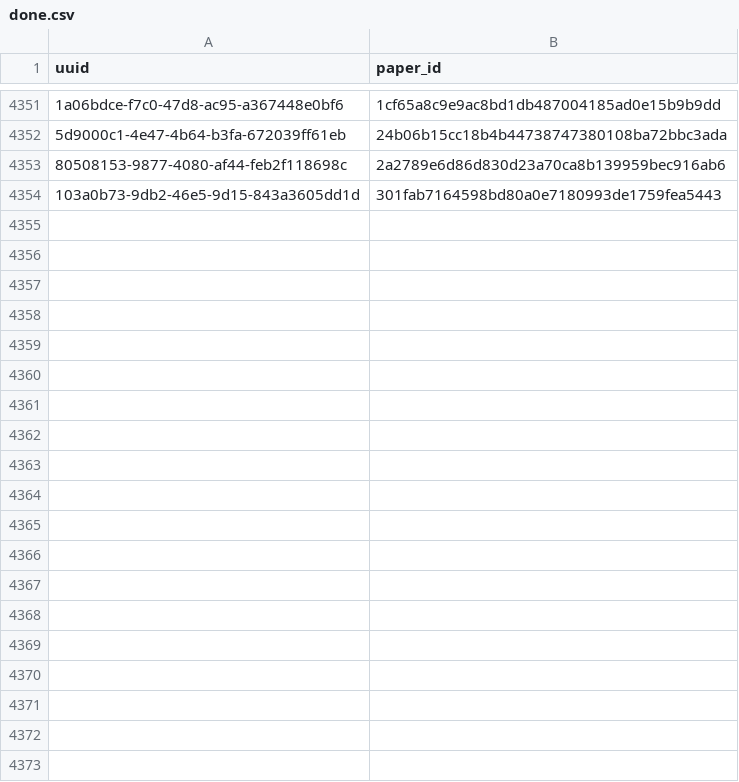
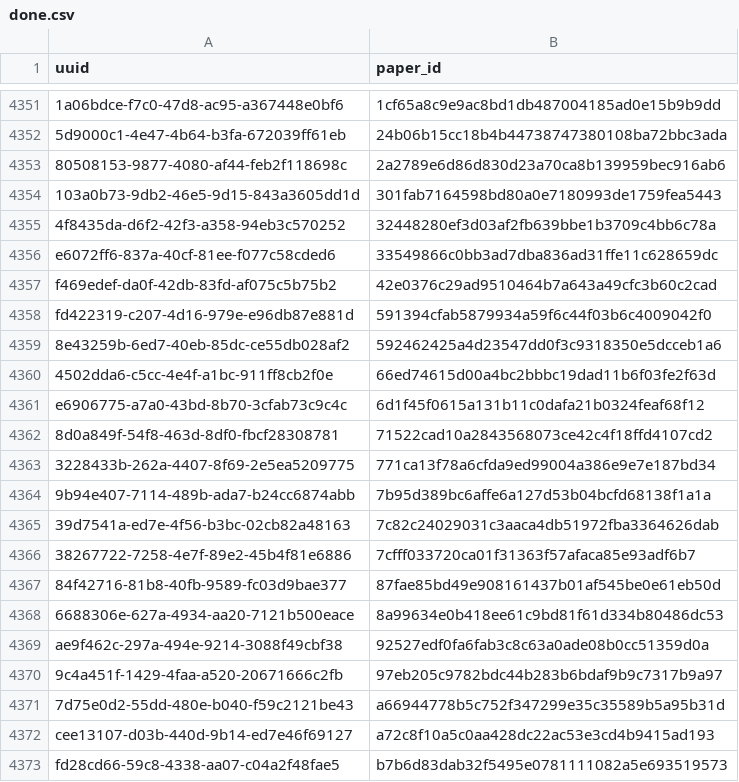
Before and after one commit to dev-SR/research-paper-downloader-pdf, a CSV file: data/info/done.csv, drawn as a sheet; only a part is shown, gaps mark what is left out; the diff covers the shown part only; the diff names each change by its address in the sheet, - before the commit and + after, or states it on an @@ line.

```diff
--- a/data/info/done.csv
+++ b/data/info/done.csv
+row 4355: 4f8435da-d6f2-42f3-a358-94eb3c570252 | 32448280ef3d03af2fb639bbe1b3709c4bb6c78a
+row 4356: e6072ff6-837a-40cf-81ee-f077c58cded6 | 33549866c0bb3ad7dba836ad31ffe11c628659dc
+row 4357: f469edef-da0f-42db-83fd-af075c5b75b2 | 42e0376c29ad9510464b7a643a49cfc3b60c2cad
+row 4358: fd422319-c207-4d16-979e-e96db87e881d | 591394cfab5879934a59f6c44f03b6c4009042f0
+row 4359: 8e43259b-6ed7-40eb-85dc-ce55db028af2 | 592462425a4d23547dd0f3c9318350e5dcceb1a6
+row 4360: 4502dda6-c5cc-4e4f-a1bc-911ff8cb2f0e | 66ed74615d00a4bc2bbbc19dad11b6f03fe2f63d
+row 4361: e6906775-a7a0-43bd-8b70-3cfab73c9c4c | 6d1f45f0615a131b11c0dafa21b0324feaf68f12
+row 4362: 8d0a849f-54f8-463d-8df0-fbcf28308781 | 71522cad10a2843568073ce42c4f18ffd4107cd2
+row 4363: 3228433b-262a-4407-8f69-2e5ea5209775 | 771ca13f78a6cfda9ed99004a386e9e7e187bd34
+row 4364: 9b94e407-7114-489b-ada7-b24cc6874abb | 7b95d389bc6affe6a127d53b04bcfd68138f1a1a
+row 4365: 39d7541a-ed7e-4f56-b3bc-02cb82a48163 | 7c82c24029031c3aaca4db51972fba3364626dab
+row 4366: 38267722-7258-4e7f-89e2-45b4f81e6886 | 7cfff033720ca01f31363f57afaca85e93adf6b7
+row 4367: 84f42716-81b8-40fb-9589-fc03d9bae377 | 87fae85bd49e908161437b01af545be0e61eb50d
+row 4368: 6688306e-627a-4934-aa20-7121b500eace | 8a99634e0b418ee61c9bd81f61d334b80486dc53
+row 4369: ae9f462c-297a-494e-9214-3088f49cbf38 | 92527edf0fa6fab3c8c63a0ade08b0cc51359d0a
+row 4370: 9c4a451f-1429-4faa-a520-20671666c2fb | 97eb205c9782bdc44b283b6bdaf9b9c7317b9a97
+row 4371: 7d75e0d2-55dd-480e-b040-f59c2121be43 | a66944778b5c752f347299e35c35589b5a95b31d
+row 4372: cee13107-d03b-440d-9b14-ed7e46f69127 | a72c8f10a5c0aa428dc22ac53e3cd4b9415ad193
+row 4373: fd28cd66-59c8-4338-aa07-c04a2f48fae5 | b7b6d83dab32f5495e0781111082a5e693519573
```
Also changed, not shown: 23 added rows elsewhere in this file, data/info/not_found.csv, data/info/processed.csv.
